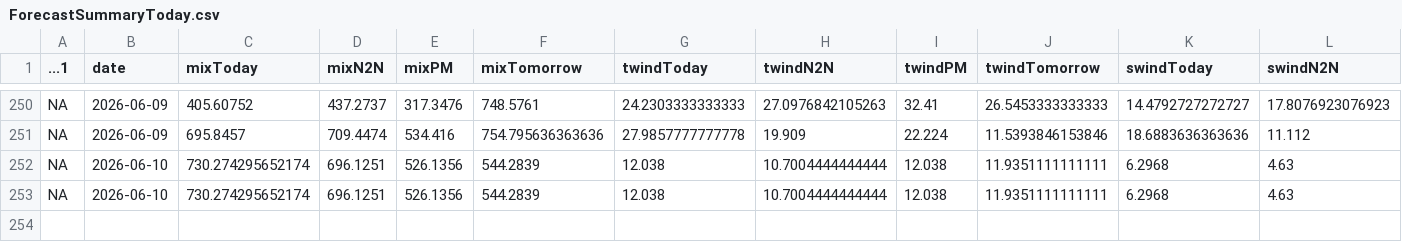
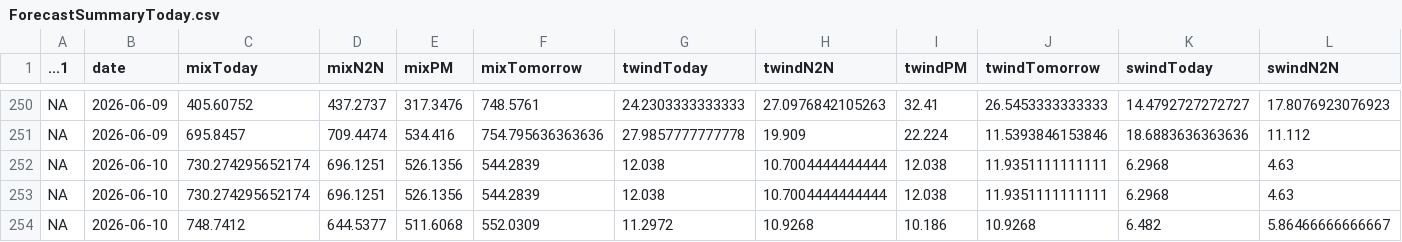
Before and after one commit to amoland1/crow-dashboard, a CSV file: data/ForecastSummaryToday.csv, drawn as a sheet; only a part is shown, gaps mark what is left out; rows hold the shown columns only; the diff names each change by its address in the sheet, - before the commit and + after, or states it on an @@ line.

```diff
--- a/data/ForecastSummaryToday.csv
+++ b/data/ForecastSummaryToday.csv
+row 254: NA | 2026-06-10 | 748.7412 | 644.5377 | 511.6068 | 552.0309 | 11.2972 | 10.9268 | 10.186 | 10.9268 | 6.482 | 5.86466666666667
```
Also changed, not shown: 3 other files.
